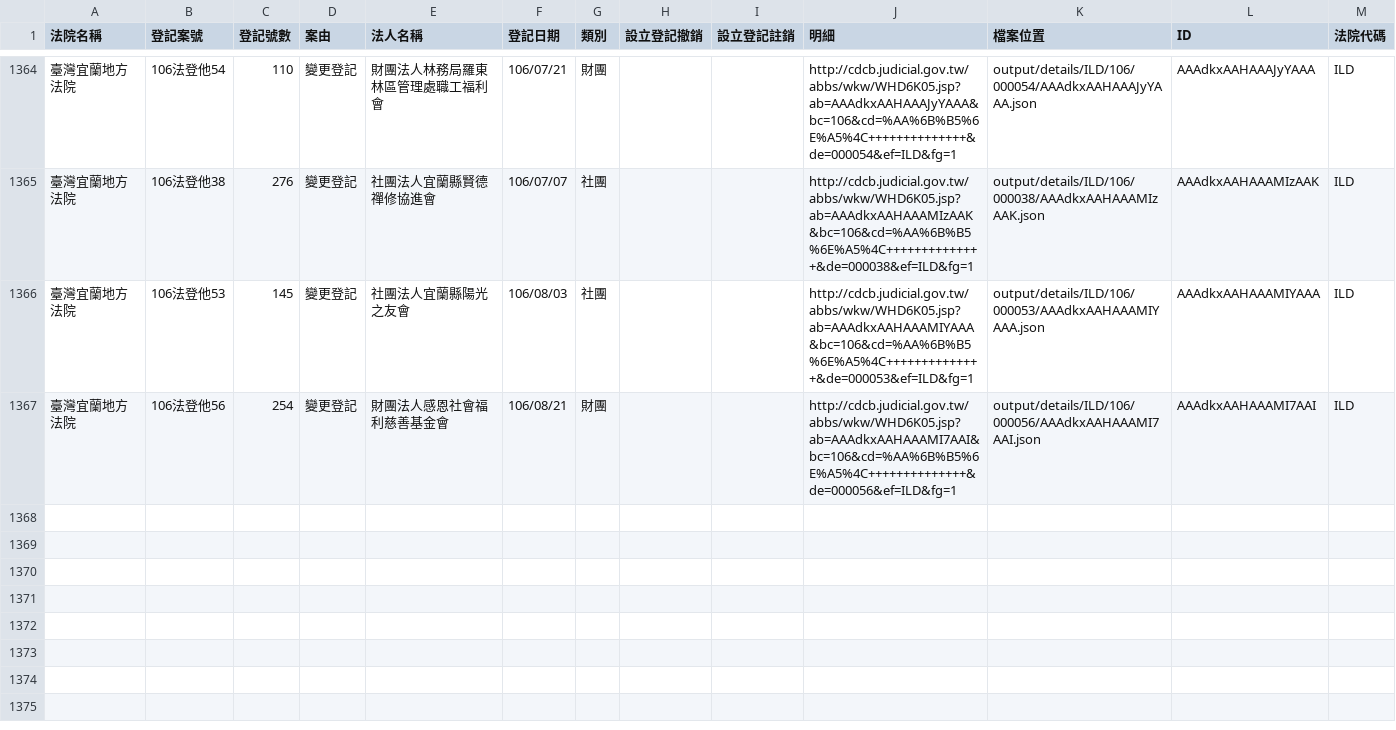
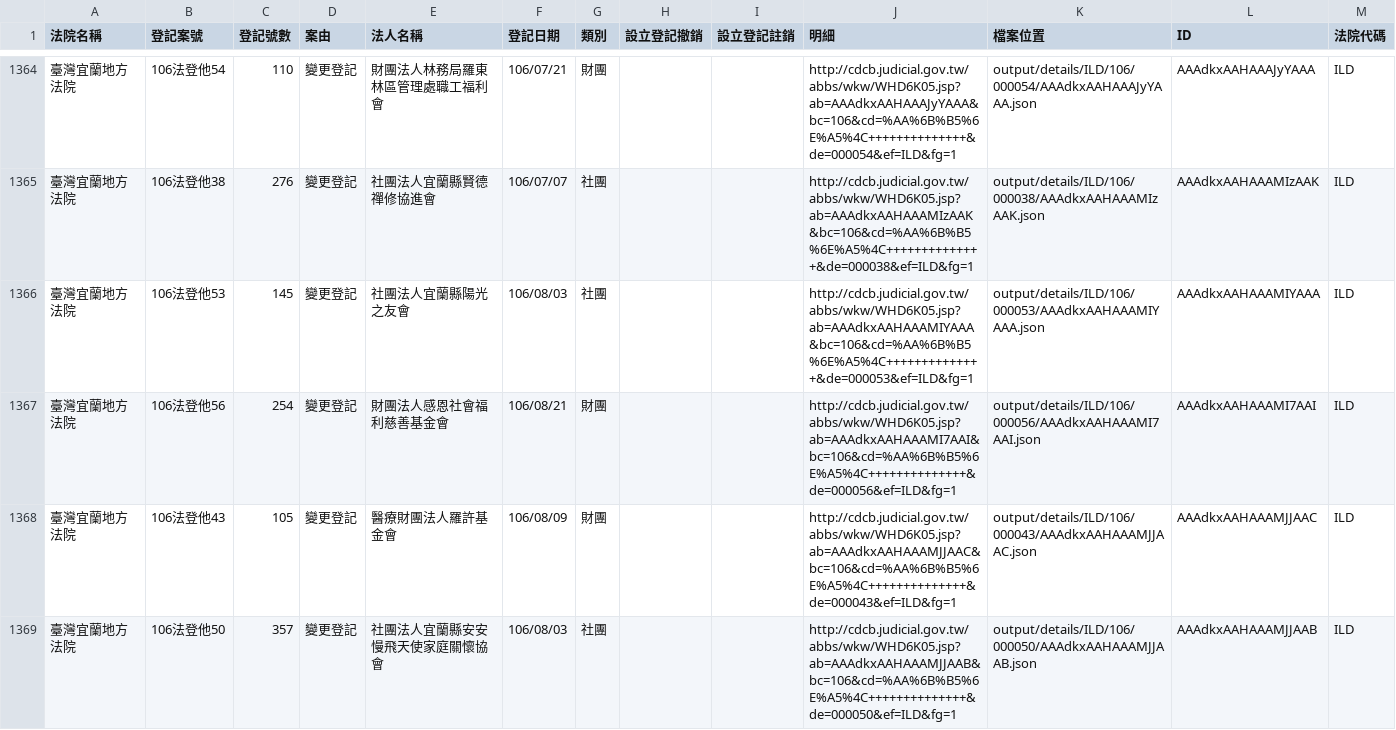
Before and after one commit to g0v/foundationtw, a CSV file: output/lists/ILD.csv, drawn as a sheet; only a part is shown, gaps mark what is left out.

Commit message:
update datasets @ 2017-09-02 02:00:01

```diff
--- a/output/lists/ILD.csv
+++ b/output/lists/ILD.csv
@@ -1367 +1367,3 @@
 臺灣宜蘭地方法院,106法登他56,254,變更登記,財團法人感恩社會福利慈善基金會,106/08/21,財團,,,http://cdcb.judicial.gov.tw/abbs/wkw/WHD6K05.jsp?ab=AAAdkxAAHAAAMI7AAI&bc=106&cd=%AA%6B%B5%6E%A5%4C++++++++++++++&de=000056&ef=ILD&fg=1,output/details/ILD/106/000056/AAAdkxAAHAAAMI7AAI.json,AAAdkxAAHAAAMI7AAI,ILD
+臺灣宜蘭地方法院,106法登他43,105,變更登記,醫療財團法人羅許基金會,106/08/09,財團,,,http://cdcb.judicial.gov.tw/abbs/wkw/WHD6K05.jsp?ab=AAAdkxAAHAAAMJJAAC&bc=106&cd=%AA%6B%B5%6E%A5%4C++++++++++++++&de=000043&ef=ILD&fg=1,output/details/ILD/106/000043/AAAdkxAAHAAAMJJAAC.json,AAAdkxAAHAAAMJJAAC,ILD
+臺灣宜蘭地方法院,106法登他50,357,變更登記,社團法人宜蘭縣安安慢飛天使家庭關懷協會,106/08/03,社團,,,http://cdcb.judicial.gov.tw/abbs/wkw/WHD6K05.jsp?ab=AAAdkxAAHAAAMJJAAB&bc=106&cd=%AA%6B%B5%6E%A5%4C++++++++++++++&de=000050&ef=ILD&fg=1,output/details/ILD/106/000050/AAAdkxAAHAAAMJJAAB.json,AAAdkxAAHAAAMJJAAB,ILD
```
Also changed, not shown: output/lists/HLD.csv, output/lists/KLD.csv, 25 other files.
